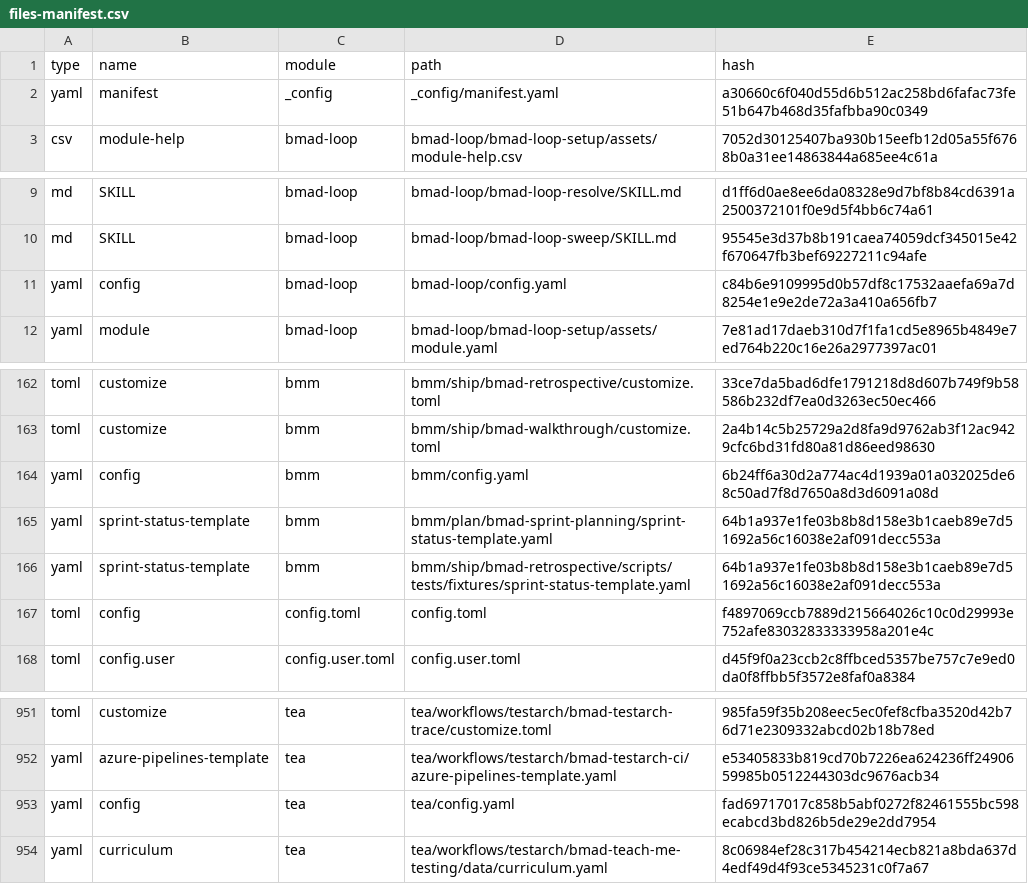
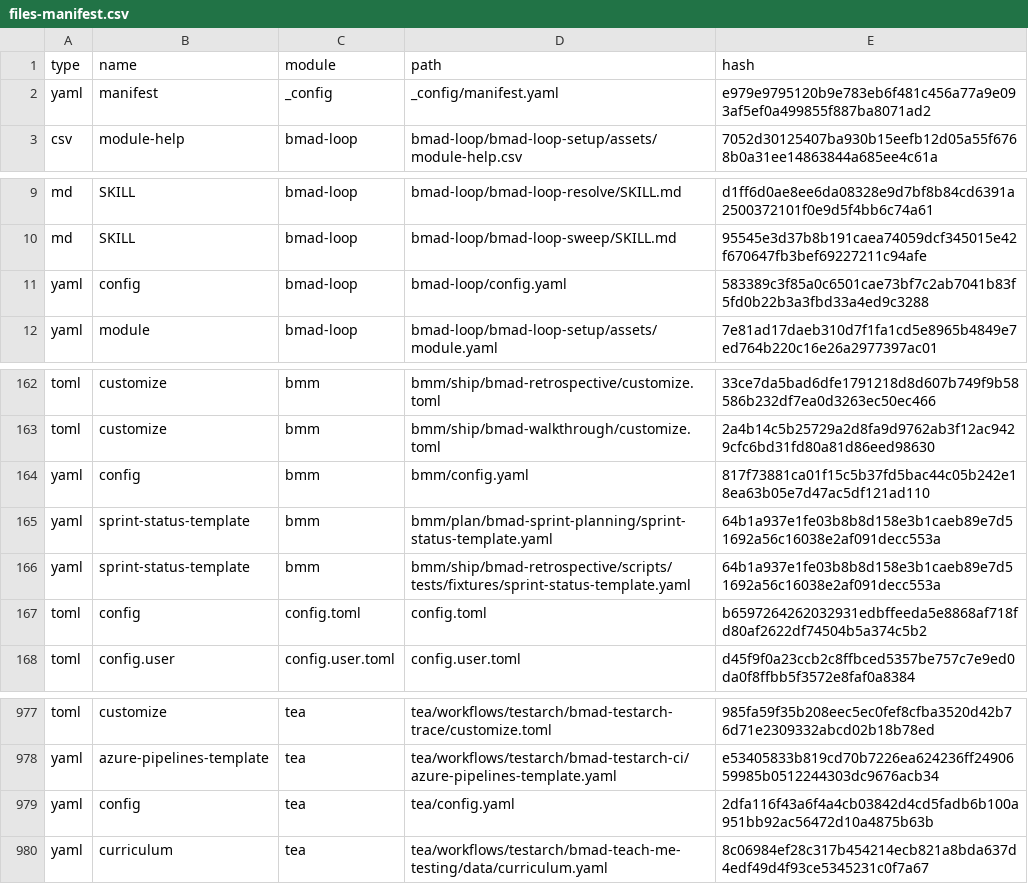
Before and after one commit to escendit/coldframe, a CSV file: _bmad/_config/files-manifest.csv, drawn as a sheet; only a part is shown, gaps mark what is left out; the diff covers the shown part only.

```diff
--- a/_bmad/_config/files-manifest.csv
+++ b/_bmad/_config/files-manifest.csv
@@ -1,3 +1,3 @@
 type,name,module,path,hash
-"yaml","manifest","_config","_config/manifest.yaml","a30660c6f040d55d6b512ac258bd6fafac73fe51b647b468d35fafbba90c0349"
+"yaml","manifest","_config","_config/manifest.yaml","e979e9795120b9e783eb6f481c456a77a9e093af5ef0a499855f887ba8071ad2"
 "csv","module-help","bmad-loop","bmad-loop/bmad-loop-setup/assets/module-help.csv","7052d30125407ba930b15eefb12d05a55f6768b0a31ee14863844a685ee4c61a"
@@ -10,3 +10,3 @@ type,name,module,path,hash
 "md","SKILL","bmad-loop","bmad-loop/bmad-loop-sweep/SKILL.md","95545e3d37b8b191caea74059dcf345015e42f670647fb3bef69227211c94afe"
-"yaml","config","bmad-loop","bmad-loop/config.yaml","c84b6e9109995d0b57df8c17532aaefa69a7d8254e1e9e2de72a3a410a656fb7"
+"yaml","config","bmad-loop","bmad-loop/config.yaml","583389c3f85a0c6501cae73bf7c2ab7041b83f5fd0b22b3a3fbd33a4ed9c3288"
 "yaml","module","bmad-loop","bmad-loop/bmad-loop-setup/assets/module.yaml","7e81ad17daeb310d7f1fa1cd5e8965b4849e7ed764b220c16e26a2977397ac01"
@@ -163,6 +163,6 @@ type,name,module,path,hash
 "toml","customize","bmm","bmm/ship/bmad-walkthrough/customize.toml","2a4b14c5b25729a2d8fa9d9762ab3f12ac9429cfc6bd31fd80a81d86eed98630"
-"yaml","config","bmm","bmm/config.yaml","6b24ff6a30d2a774ac4d1939a01a032025de68c50ad7f8d7650a8d3d6091a08d"
+"yaml","config","bmm","bmm/config.yaml","817f73881ca01f15c5b37fd5bac44c05b242e18ea63b05e7d47ac5df121ad110"
 "yaml","sprint-status-template","bmm","bmm/plan/bmad-sprint-planning/sprint-status-template.yaml","64b1a937e1fe03b8b8d158e3b1caeb89e7d51692a56c16038e2af091decc553a"
 "yaml","sprint-status-template","bmm","bmm/ship/bmad-retrospective/scripts/tests/fixtures/sprint-status-template.yaml","64b1a937e1fe03b8b8d158e3b1caeb89e7d51692a56c16038e2af091decc553a"
-"toml","config","config.toml","config.toml","f4897069ccb7889d215664026c10c0d29993e752afe83032833333958a201e4c"
+"toml","config","config.toml","config.toml","b6597264262032931edbffeeda5e8868af718fd80af2622df74504b5a374c5b2"
 "toml","config.user","config.user.toml","config.user.toml","d45f9f0a23ccb2c8ffbced5357be757c7e9ed0da0f8ffbb5f3572e8faf0a8384"
@@ -952,3 +978,3 @@ type,name,module,path,hash
 "yaml","azure-pipelines-template","tea","tea/workflows/testarch/bmad-testarch-ci/azure-pipelines-template.yaml","e53405833b819cd70b7226ea624236ff2490659985b0512244303dc9676acb34"
-"yaml","config","tea","tea/config.yaml","fad69717017c858b5abf0272f82461555bc598ecabcd3bd826b5de29e2dd7954"
+"yaml","config","tea","tea/config.yaml","2dfa116f43a6f4a4cb03842d4cd5fadb6b100a951bb92ac56472d10a4875b63b"
 "yaml","curriculum","tea","tea/workflows/testarch/bmad-teach-me-testing/data/curriculum.yaml","8c06984ef28c317b454214ecb821a8bda637d4edf49d4f93ce5345231c0f7a67"
```
Also changed, not shown: 27 added rows, 1 removed row and 1 edited cell elsewhere in this file, _bmad/_config/bmad-help.csv, _bmad/_config/skill-manifest.csv, 30 other files.
